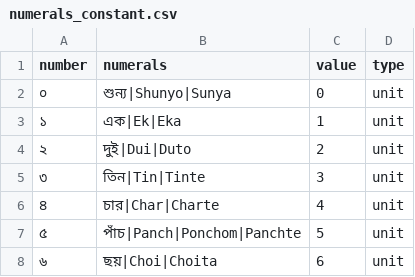
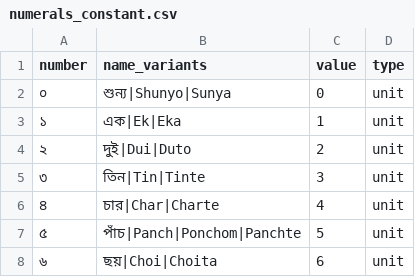
Before and after one commit to hellohaptik/chatbot_ner, a CSV file: ner_v2/detectors/numeral/number/bn/data/numerals_constant.csv, drawn as a sheet; only a part is shown.

```diff
--- a/ner_v2/detectors/numeral/number/bn/data/numerals_constant.csv
+++ b/ner_v2/detectors/numeral/number/bn/data/numerals_constant.csv
@@ -1,2 +1,2 @@
-number,numerals,value,type
+number,name_variants,value,type
 ০,শুন্য|Shunyo|Sunya,0,unit
```
Also changed, not shown: ner_v2/detectors/numeral/number/en/data/numerals_constant.csv, ner_v2/detectors/numeral/number/gu/data/numerals_constant.csv, 12 other files.
